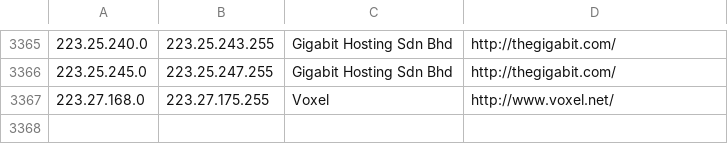
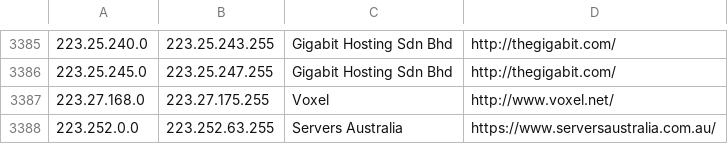
Before and after one commit to austintoot40/pokemon-showdown, a CSV file: config/datacenters.csv, drawn as a sheet; only a part is shown, gaps mark what is left out; the diff covers the shown part only.

```diff
--- a/config/datacenters.csv
+++ b/config/datacenters.csv
@@ -3367 +3387,2 @@
 223.27.168.0,223.27.175.255,Voxel,http://www.voxel.net/
+223.252.0.0,223.252.63.255,Servers Australia,https://www.serversaustralia.com.au/
```
Also changed, not shown: 22 added rows, 2 removed rows and 3 edited cells elsewhere in this file.
